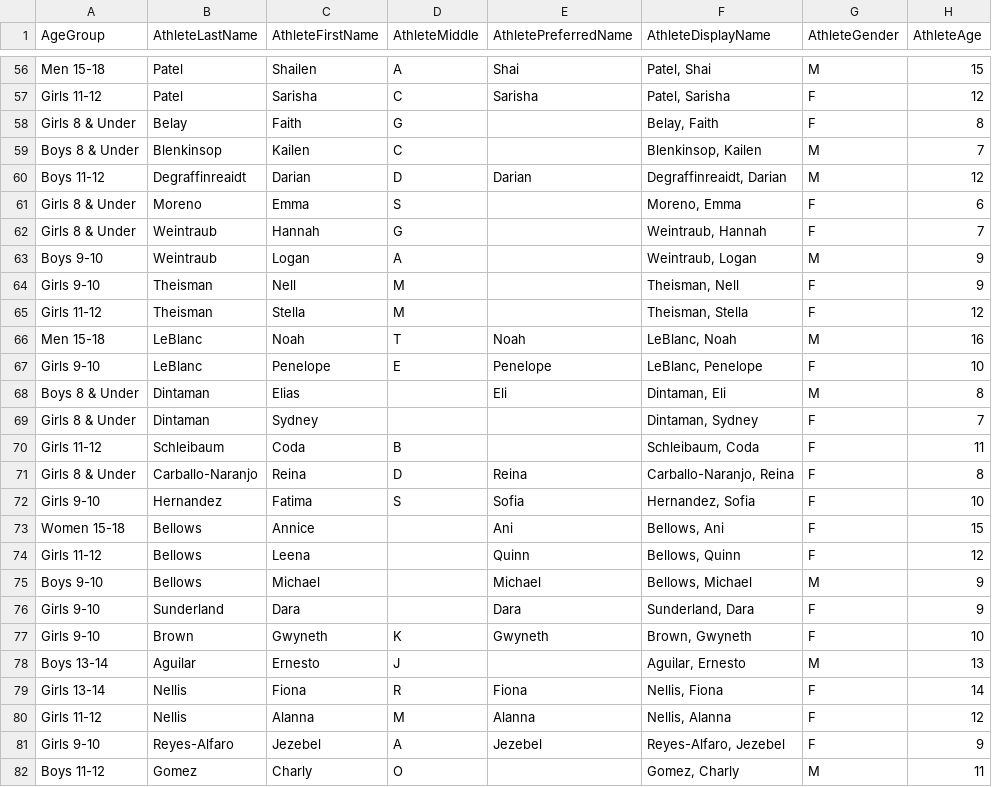
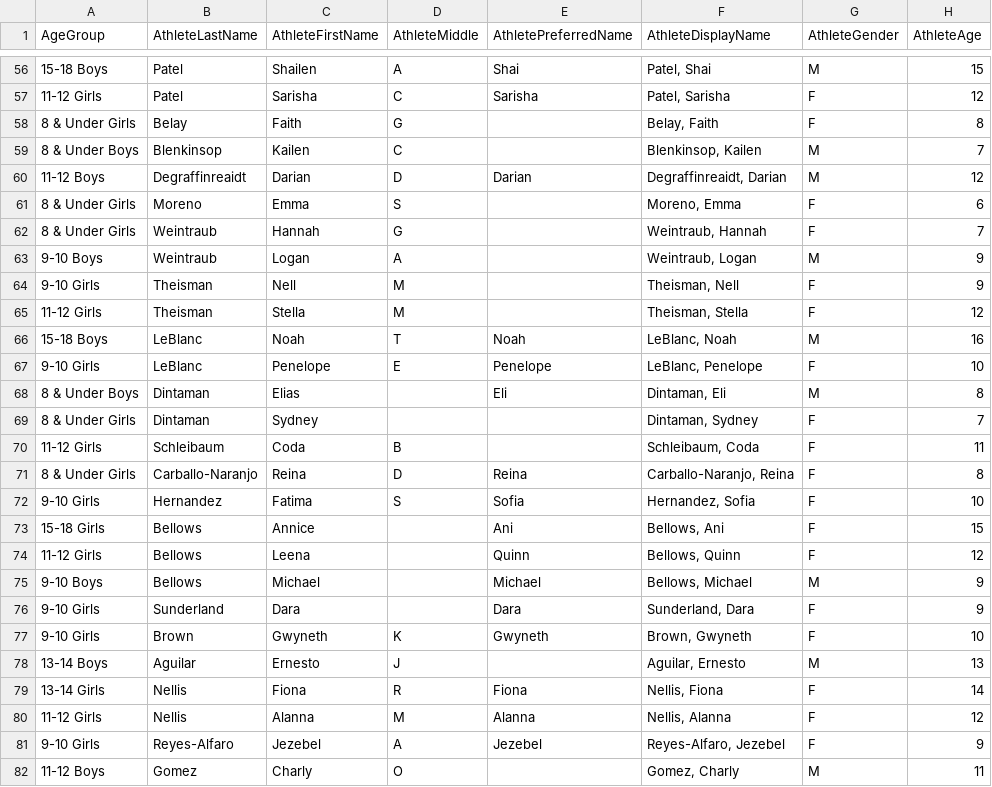
Before and after one commit to pdetz/swimming, a CSV file: react-kit/src/files/roster.csv, drawn as a sheet; only a part is shown, gaps mark what is left out; the diff covers the shown part only; the diff names each change by its address in the sheet, - before the commit and + after, or states it on an @@ line.

```diff
--- a/react-kit/src/files/roster.csv
+++ b/react-kit/src/files/roster.csv
-A56 (AgeGroup): Men 15-18
+A56 (AgeGroup): 15-18 Boys
-A57 (AgeGroup): Girls 11-12
+A57 (AgeGroup): 11-12 Girls
-A58 (AgeGroup): Girls 8 & Under
+A58 (AgeGroup): 8 & Under Girls
-A59 (AgeGroup): Boys 8 & Under
+A59 (AgeGroup): 8 & Under Boys
-A60 (AgeGroup): Boys 11-12
+A60 (AgeGroup): 11-12 Boys
-A61:A62 (AgeGroup): Girls 8 & Under
+A61:A62 (AgeGroup): 8 & Under Girls
-A63 (AgeGroup): Boys 9-10
+A63 (AgeGroup): 9-10 Boys
-A64 (AgeGroup): Girls 9-10
+A64 (AgeGroup): 9-10 Girls
-A65 (AgeGroup): Girls 11-12
+A65 (AgeGroup): 11-12 Girls
-A66 (AgeGroup): Men 15-18
+A66 (AgeGroup): 15-18 Boys
-A67 (AgeGroup): Girls 9-10
+A67 (AgeGroup): 9-10 Girls
-A68 (AgeGroup): Boys 8 & Under
+A68 (AgeGroup): 8 & Under Boys
-A69 (AgeGroup): Girls 8 & Under
+A69 (AgeGroup): 8 & Under Girls
-A70 (AgeGroup): Girls 11-12
+A70 (AgeGroup): 11-12 Girls
-A71 (AgeGroup): Girls 8 & Under
+A71 (AgeGroup): 8 & Under Girls
-A72 (AgeGroup): Girls 9-10
+A72 (AgeGroup): 9-10 Girls
-A73 (AgeGroup): Women 15-18
+A73 (AgeGroup): 15-18 Girls
-A74 (AgeGroup): Girls 11-12
+A74 (AgeGroup): 11-12 Girls
-A75 (AgeGroup): Boys 9-10
+A75 (AgeGroup): 9-10 Boys
-A76:A77 (AgeGroup): Girls 9-10
+A76:A77 (AgeGroup): 9-10 Girls
-A78 (AgeGroup): Boys 13-14
+A78 (AgeGroup): 13-14 Boys
-A79 (AgeGroup): Girls 13-14
+A79 (AgeGroup): 13-14 Girls
-A80 (AgeGroup): Girls 11-12
+A80 (AgeGroup): 11-12 Girls
-A81 (AgeGroup): Girls 9-10
+A81 (AgeGroup): 9-10 Girls
-A82 (AgeGroup): Boys 11-12
+A82 (AgeGroup): 11-12 Boys
```
Also changed, not shown: 71 edited cells elsewhere in this file, react-kit/src/files/times.csv, 10 other files.
